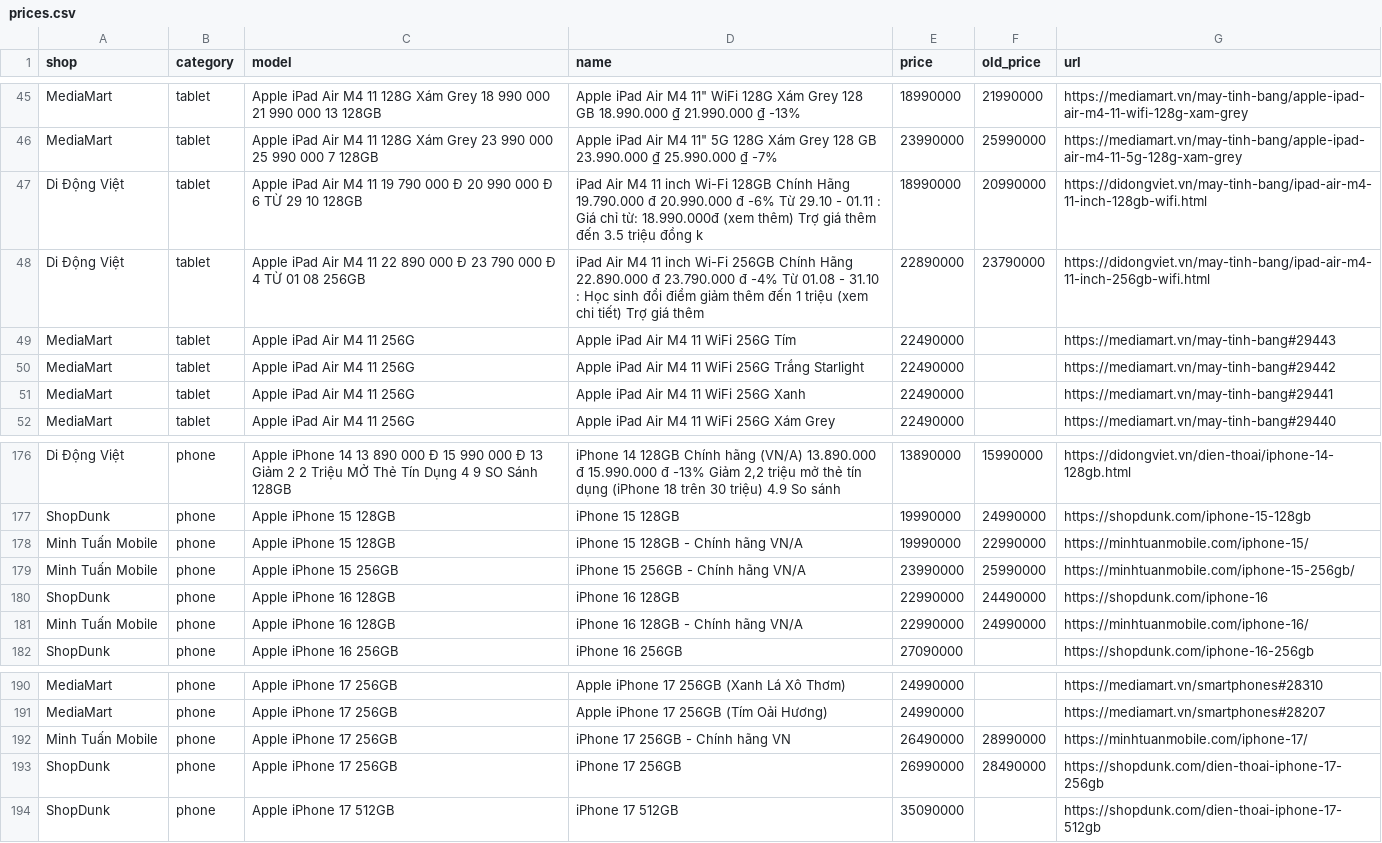
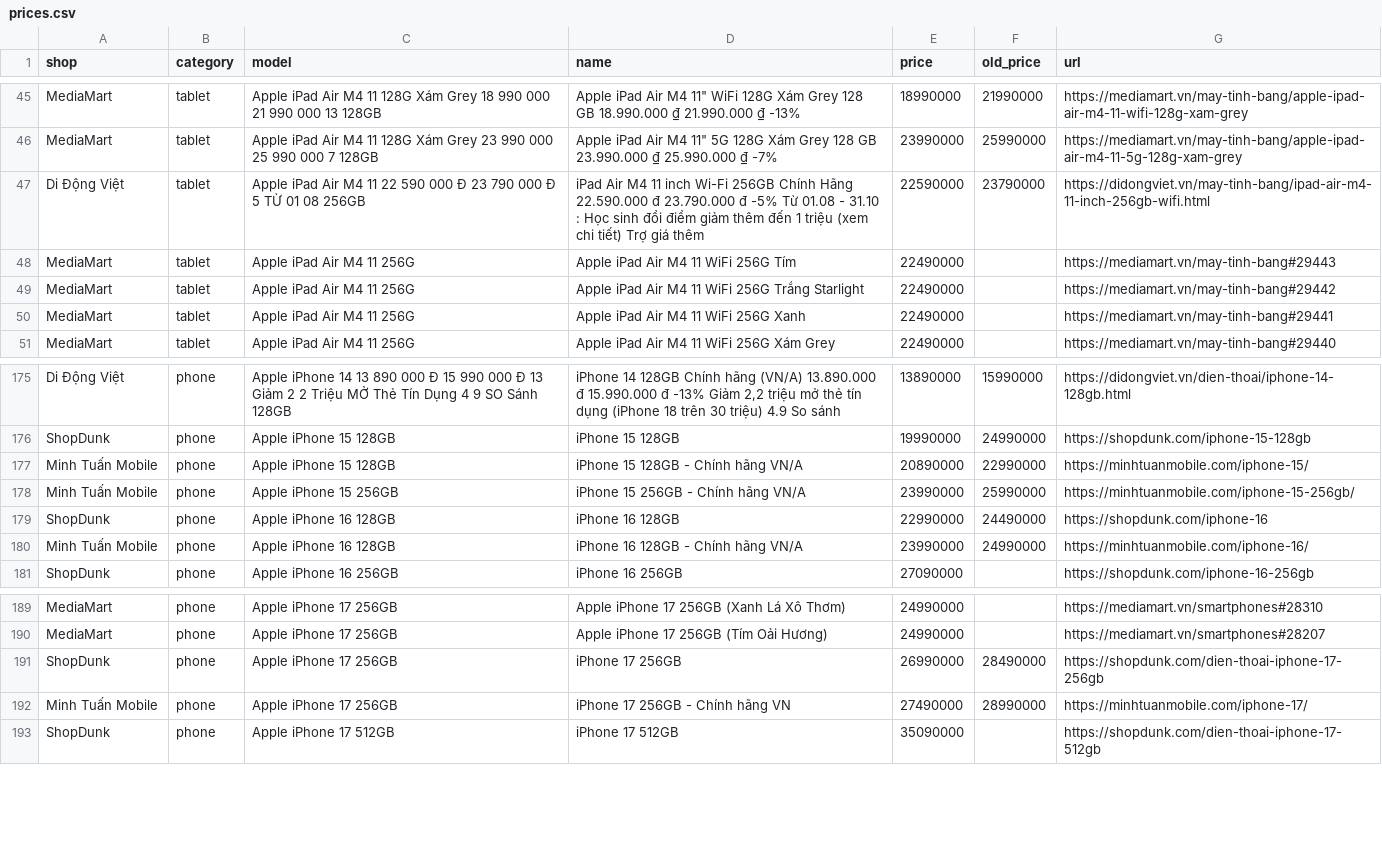
Before and after one commit to tuongphanbase/phone-tablet-price-emailer, a CSV file: docs/prices.csv, drawn as a sheet; only a part is shown, gaps mark what is left out.

```diff
--- a/docs/prices.csv
+++ b/docs/prices.csv
@@ -46,4 +46,3 @@ MediaMart,tablet,Apple iPad Air M4 11 128G Xám Grey 18 990 000 21 990 000 13 12
 MediaMart,tablet,Apple iPad Air M4 11 128G Xám Grey 23 990 000 25 990 000 7 128GB,"Apple iPad Air M4 11"" 5G 128G Xám Grey 128 GB 23.990.000 ₫ 25.990.000 ₫ -7%",23990000,25990000,https://mediamart.vn/may-tinh-bang/apple-ipad-air-m4-11-5g-128g-xam-grey
-Di Động Việt,tablet,Apple iPad Air M4 11 19 790 000 Đ 20 990 000 Đ 6 TỪ 29 10 128GB,iPad Air M4 11 inch Wi-Fi 128GB Chính Hãng 19.790.000 đ 20.990.000 đ -6% Từ 29.10 - 01.11 : Giá chỉ từ: 18.990.000đ (xem thêm) Trợ giá thêm đến 3.5 triệu đồng k,18990000,20990000,https://didongviet.vn/may-tinh-bang/ipad-air-m4-11-inch-128gb-wifi.html
-Di Động Việt,tablet,Apple iPad Air M4 11 22 890 000 Đ 23 790 000 Đ 4 TỪ 01 08 256GB,iPad Air M4 11 inch Wi-Fi 256GB Chính Hãng 22.890.000 đ 23.790.000 đ -4% Từ 01.08 - 31.10 : Học sinh đổi điểm giảm thêm đến 1 triệu (xem chi tiết) Trợ giá thêm ,22890000,23790000,https://didongviet.vn/may-tinh-bang/ipad-air-m4-11-inch-256gb-wifi.html
+Di Động Việt,tablet,Apple iPad Air M4 11 22 590 000 Đ 23 790 000 Đ 5 TỪ 01 08 256GB,iPad Air M4 11 inch Wi-Fi 256GB Chính Hãng 22.590.000 đ 23.790.000 đ -5% Từ 01.08 - 31.10 : Học sinh đổi điểm giảm thêm đến 1 triệu (xem chi tiết) Trợ giá thêm ,22590000,23790000,https://didongviet.vn/may-tinh-bang/ipad-air-m4-11-inch-256gb-wifi.html
 MediaMart,tablet,Apple iPad Air M4 11 256G,Apple iPad Air M4 11 WiFi 256G Tím,22490000,,https://mediamart.vn/may-tinh-bang#29443
@@ -177,6 +176,6 @@ Di Động Việt,phone,Apple iPhone 14 13 890 000 Đ 15 990 000 Đ 13 Giảm 2
 ShopDunk,phone,Apple iPhone 15 128GB,iPhone 15 128GB,19990000,24990000,https://shopdunk.com/iphone-15-128gb
-Minh Tuấn Mobile,phone,Apple iPhone 15 128GB,iPhone 15 128GB - Chính hãng VN/A,19990000,22990000,https://minhtuanmobile.com/iphone-15/
+Minh Tuấn Mobile,phone,Apple iPhone 15 128GB,iPhone 15 128GB - Chính hãng VN/A,20890000,22990000,https://minhtuanmobile.com/iphone-15/
 Minh Tuấn Mobile,phone,Apple iPhone 15 256GB,iPhone 15 256GB - Chính hãng VN/A,23990000,25990000,https://minhtuanmobile.com/iphone-15-256gb/
 ShopDunk,phone,Apple iPhone 16 128GB,iPhone 16 128GB,22990000,24490000,https://shopdunk.com/iphone-16
-Minh Tuấn Mobile,phone,Apple iPhone 16 128GB,iPhone 16 128GB - Chính hãng VN/A,22990000,24990000,https://minhtuanmobile.com/iphone-16/
+Minh Tuấn Mobile,phone,Apple iPhone 16 128GB,iPhone 16 128GB - Chính hãng VN/A,23990000,24990000,https://minhtuanmobile.com/iphone-16/
 ShopDunk,phone,Apple iPhone 16 256GB,iPhone 16 256GB,27090000,,https://shopdunk.com/iphone-16-256gb
@@ -191,4 +190,4 @@ MediaMart,phone,Apple iPhone 17 256GB,Apple iPhone 17 256GB (Xanh Lá Xô Thơm)
 MediaMart,phone,Apple iPhone 17 256GB,Apple iPhone 17 256GB (Tím Oải Hương),24990000,,https://mediamart.vn/smartphones#28207
-Minh Tuấn Mobile,phone,Apple iPhone 17 256GB,iPhone 17 256GB - Chính hãng VN,26490000,28990000,https://minhtuanmobile.com/iphone-17/
 ShopDunk,phone,Apple iPhone 17 256GB,iPhone 17 256GB,26990000,28490000,https://shopdunk.com/dien-thoai-iphone-17-256gb
+Minh Tuấn Mobile,phone,Apple iPhone 17 256GB,iPhone 17 256GB - Chính hãng VN,27490000,28990000,https://minhtuanmobile.com/iphone-17/
 ShopDunk,phone,Apple iPhone 17 512GB,iPhone 17 512GB,35090000,,https://shopdunk.com/dien-thoai-iphone-17-512gb
```
Also changed, not shown: 2 other files.
